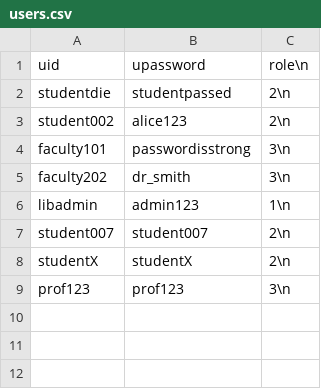
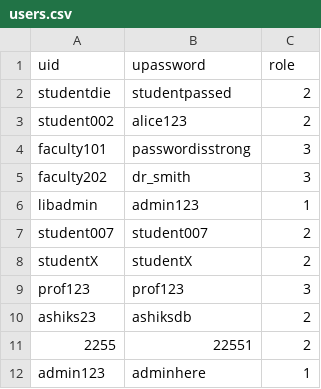
Before and after one commit to ashik0204/CS253_LMS, a CSV file: data/users.csv, drawn as a sheet.

```diff
--- a/data/users.csv
+++ b/data/users.csv
@@ -1,9 +1,12 @@
-uid,upassword,role\n
-studentdie,studentpassed,2\n
-student002,alice123,2\n
-faculty101,passwordisstrong,3\n
-faculty202,dr_smith,3\n
-libadmin,admin123,1\n
-student007,student007,2\n
-studentX,studentX,2\n
-prof123,prof123,3\n
+uid,upassword,role
+studentdie,studentpassed,2
+student002,alice123,2
+faculty101,passwordisstrong,3
+faculty202,dr_smith,3
+libadmin,admin123,1
+student007,student007,2
+studentX,studentX,2
+prof123,prof123,3
+ashiks23,ashiksdb,2
+2255,22551,2
+admin123,adminhere,1
```
Also changed, not shown: data/accounts.csv, data/books.csv, 15 other files.
